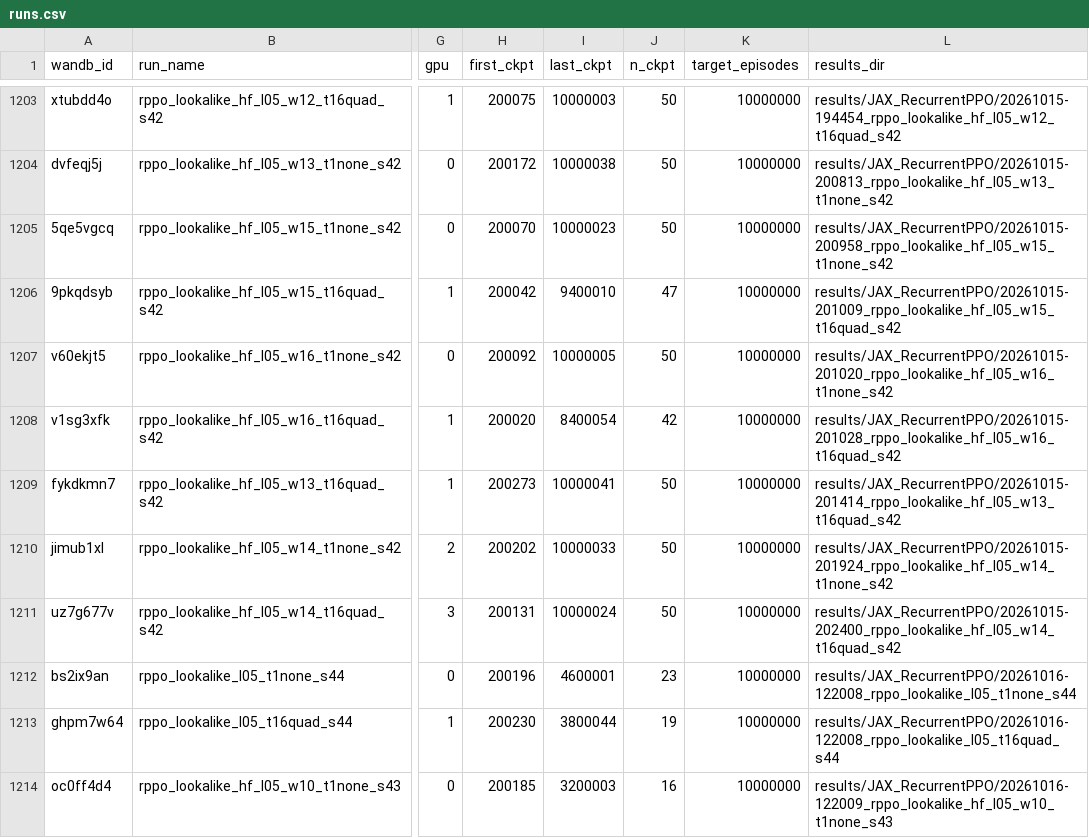
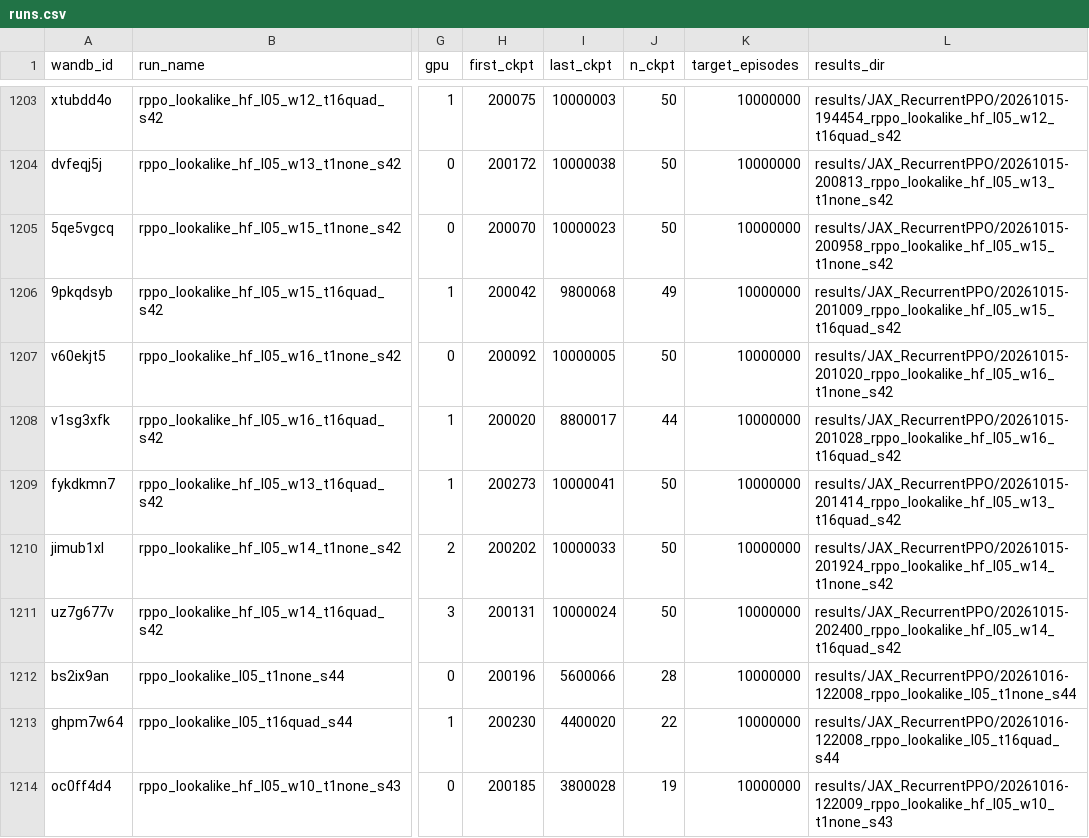
Before and after one commit to Sungwoo-Lee/EPISODE, a CSV file: docs/experiments/run_registry/runs.csv, drawn as a sheet; only a part is shown, gaps mark what is left out; the diff covers the shown part only; the diff names each change by its address in the sheet, - before the commit and + after, or states it on an @@ line.

```diff
--- a/docs/experiments/run_registry/runs.csv
+++ b/docs/experiments/run_registry/runs.csv
-I1206 (last_ckpt): 9400010
+I1206 (last_ckpt): 9800068
-J1206 (n_ckpt): 47
+J1206 (n_ckpt): 49
-I1208 (last_ckpt): 8400054
+I1208 (last_ckpt): 8800017
-J1208 (n_ckpt): 42
+J1208 (n_ckpt): 44
-I1212 (last_ckpt): 4600001
+I1212 (last_ckpt): 5600066
-J1212 (n_ckpt): 23
+J1212 (n_ckpt): 28
-I1213 (last_ckpt): 3800044
+I1213 (last_ckpt): 4400020
-J1213 (n_ckpt): 19
+J1213 (n_ckpt): 22
-I1214 (last_ckpt): 3200003
+I1214 (last_ckpt): 3800028
-J1214 (n_ckpt): 16
+J1214 (n_ckpt): 19
```
Also changed, not shown: 1 added row and 20 edited cells elsewhere in this file, 3 other files.
